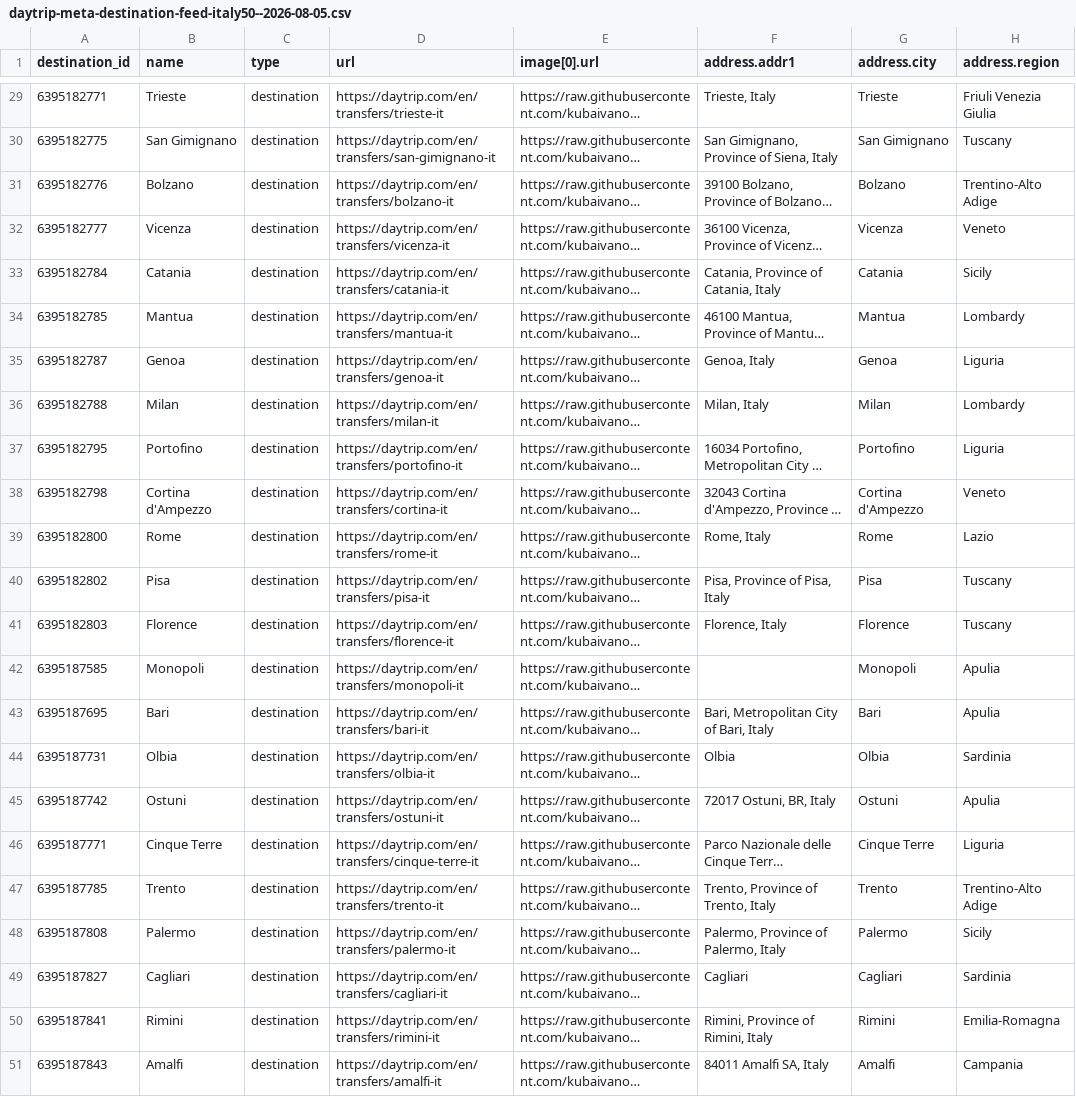
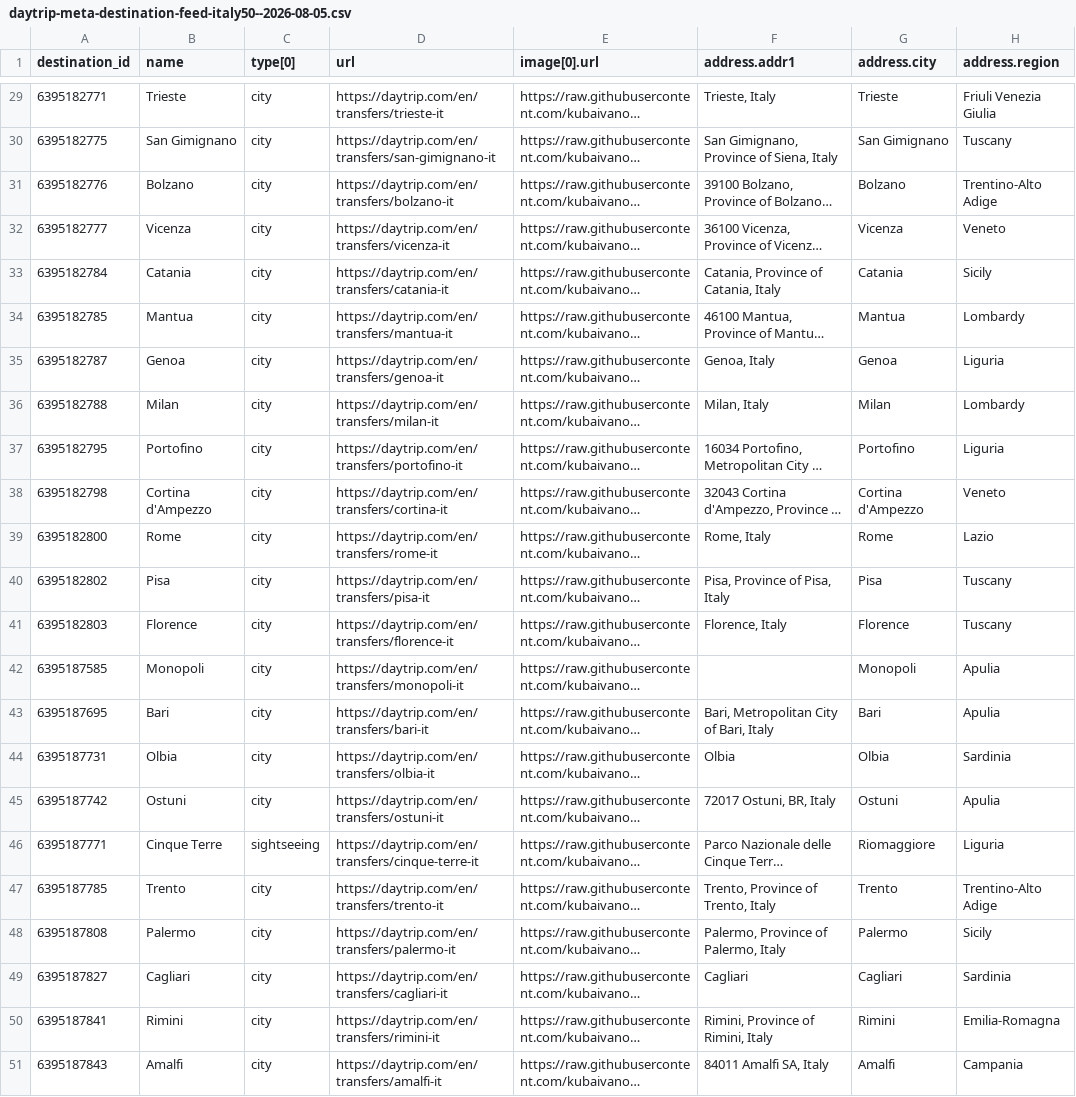
Before and after one commit to kubaivanov/pictures, a CSV file: daytrip-meta-destination-feed-italy50--2026-08-05.csv, drawn as a sheet; only a part is shown, gaps mark what is left out; long unchanged cells end in …; the diff covers the shown part only; the diff names each change by its address in the sheet, - before the commit and + after, or states it on an @@ line.

Commit message:
Fix Italy destination types

```diff
--- a/daytrip-meta-destination-feed-italy50--2026-08-05.csv
+++ b/daytrip-meta-destination-feed-italy50--2026-08-05.csv
-C1: type
+C1: type[0]
-C29:C45 (type[0]): destination
+C29:C45 (type[0]): city
-C46 (type[0]): destination
+C46 (type[0]): sightseeing
-G46 (address.city): Cinque Terre
+G46 (address.city): Riomaggiore
-C47:C51 (type[0]): destination
+C47:C51 (type[0]): city
```
Also changed, not shown: 27 edited cells elsewhere in this file.
